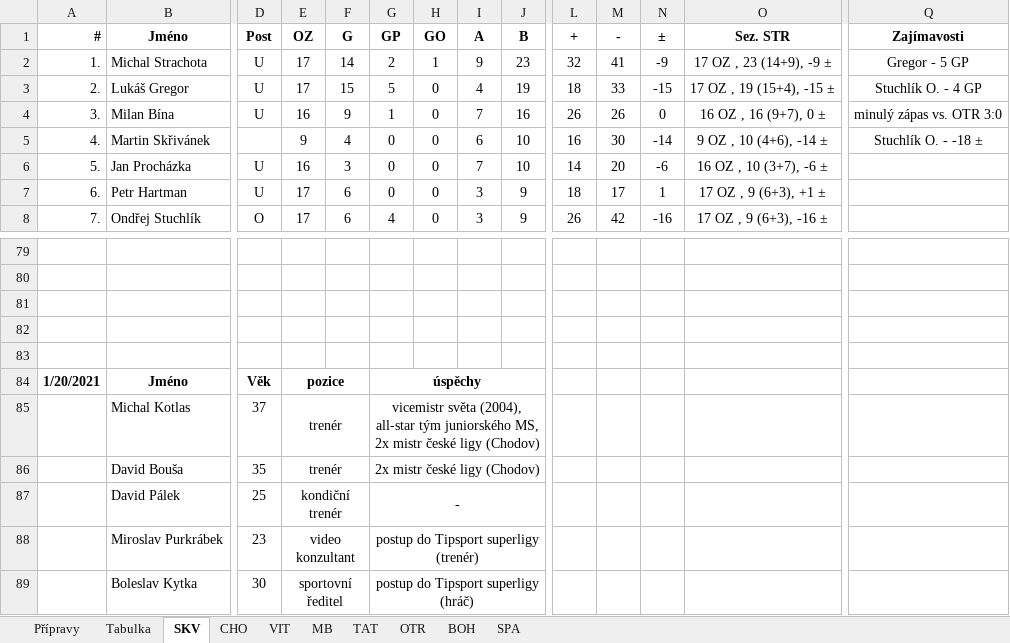
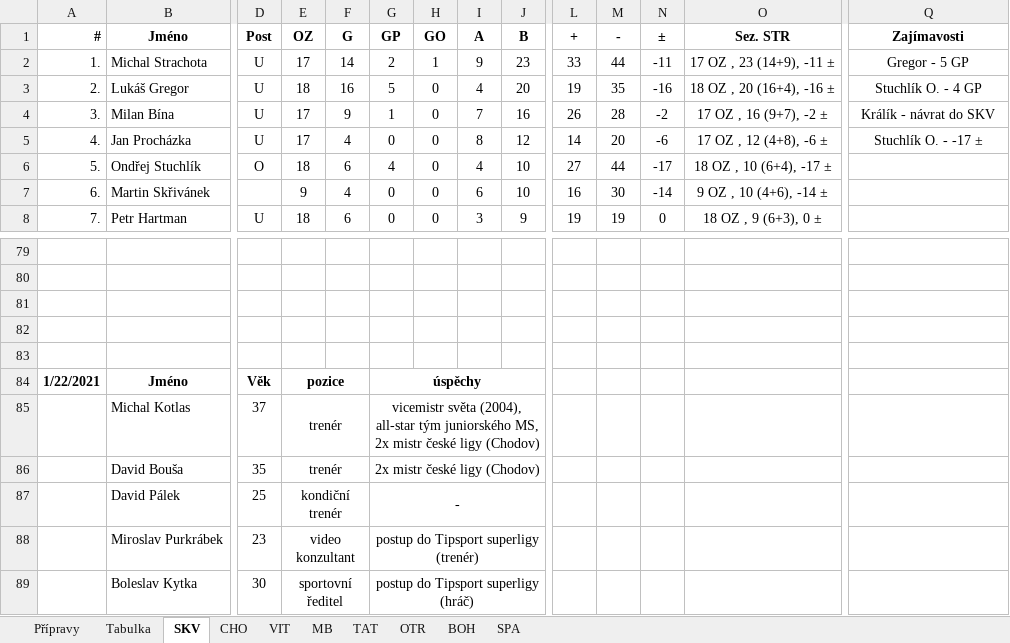
Before and after one commit to klimarichard/ceskyflorbal, an Excel workbook: priprava_2021.xlsm, sheet SKV, drawn as a sheet; only a part is shown, gaps mark what is left out; values as stored, in another font and other column widths than the file's, no borders; conditional formats not drawn; removed rows and columns are numbered as before the commit, all else as after; rows hold the shown columns only; the diff covers the shown part only; the diff names each change by its address in the sheet, - before the commit and + after, or states it on an @@ line.

```diff
--- a/priprava_2021.xlsm (sheet SKV)
+++ b/priprava_2021.xlsm (sheet SKV)
-L2: 32
+L2: 33
-M2: 41
+M2: 44
-N2: -9
+N2: -11
-O2: 17 OZ , 23 (14+9), -9 ±
+O2: 17 OZ , 23 (14+9), -11 ±
-E3: 17
+E3: 18
-F3: 15
+F3: 16
-J3: 19
+J3: 20
-L3: 18
+L3: 19
-M3: 33
+M3: 35
-N3: -15
+N3: -16
-O3: 17 OZ , 19 (15+4), -15 ±
+O3: 18 OZ , 20 (16+4), -16 ±
-E4: 16
+E4: 17
-M4: 26
+M4: 28
-N4: 0
+N4: -2
-O4: 16 OZ , 16 (9+7), 0 ±
+O4: 17 OZ , 16 (9+7), -2 ±
-Q4: minulý zápas vs. OTR 3:0
+Q4: Králík - návrat do SKV
+row 5: 4. | Jan Procházka | U | 17 | 4 | 0 | 0 | 8 | 12 | 14 | 20 | -6 | 17 OZ , 12 (4+8), -6 ± | Stuchlík O. - -17 ±
+row 6: 5. | Ondřej Stuchlík | O | 18 | 6 | 4 | 0 | 4 | 10 | 27 | 44 | -17 | 18 OZ , 10 (6+4), -17 ±
-A7: 4.
+A7: 6.
-Q7: Stuchlík O. - -18 ±
+Q7: (empty)
-row 6: 5. | Jan Procházka | U | 16 | 3 | 0 | 0 | 7 | 10 | 14 | 20 | -6 | 16 OZ , 10 (3+7), -6 ±
-row 7: 6. | Petr Hartman | U | 17 | 6 | 0 | 0 | 3 | 9 | 18 | 17 | 1 | 17 OZ , 9 (6+3), +1 ±
-B8: Ondřej Stuchlík
+B8: Petr Hartman
-D8: O
+D8: U
-E8: 17
+E8: 18
-G8: 4
+G8: 0
-L8: 26
+L8: 19
-M8: 42
+M8: 19
-N8: -16
+N8: 0
-O8: 17 OZ , 9 (6+3), -16 ±
+O8: 18 OZ , 9 (6+3), 0 ±
-A84: 1/20/2021
+A84: 1/22/2021
```
Also changed, not shown: 2 added rows, 2 removed rows and 92 edited cells elsewhere in this sheet, sheet Přípravy, sheet BOH, sheet Tabulka, sheet SPA, sheet TAT, sheet MB, 3 more sheets, formulas that keep their value, hidden cells.
